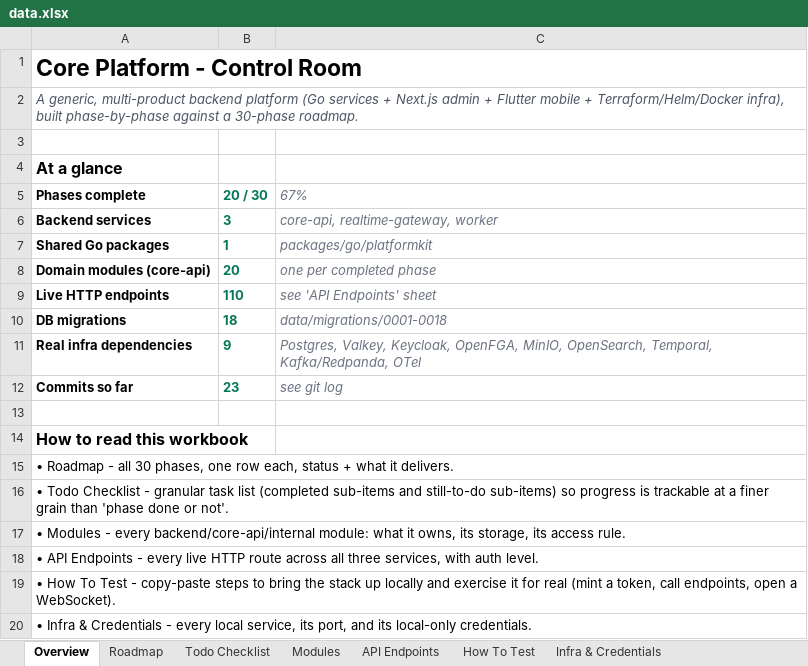
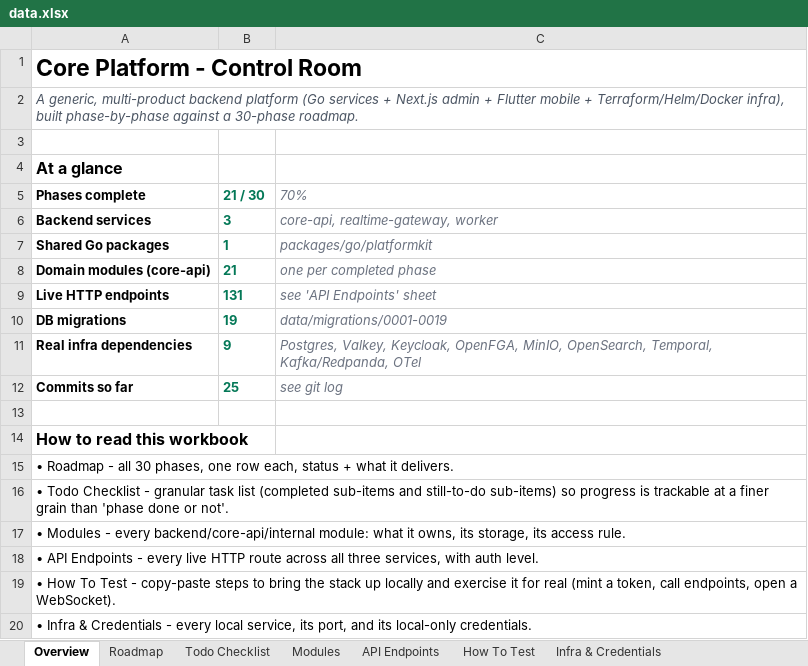
Before and after one commit to azariah1997/core, an Excel workbook: docs/control/data.xlsx, sheet Overview, drawn as a sheet; values as stored, in another font and other column widths than the file's, no borders; the diff names each change by its address in the sheet, - before the commit and + after, or states it on an @@ line.

```diff
--- a/docs/control/data.xlsx (sheet Overview)
+++ b/docs/control/data.xlsx (sheet Overview)
-B5: 20 / 30
+B5: 21 / 30
-C5: 67%
+C5: 70%
-B8: 20
+B8: 21
-B9: 110
+B9: 131
-B10: 18
+B10: 19
-C10: data/migrations/0001-0018
+C10: data/migrations/0001-0019
-B12: 23
+B12: 25
```
Also changed, not shown: sheet API Endpoints, sheet Todo Checklist, sheet Modules, sheet Roadmap, 3 other files.
